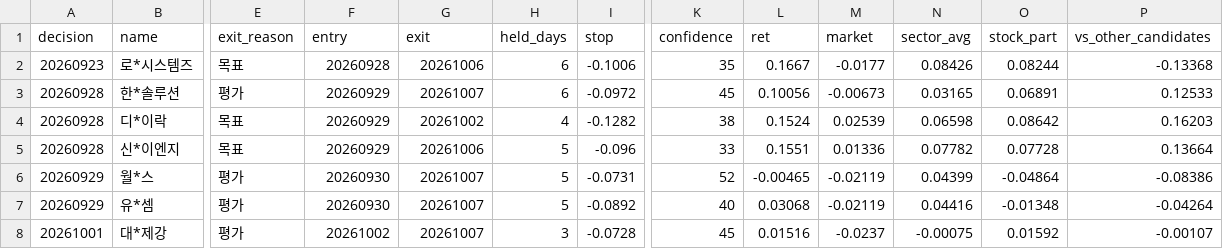
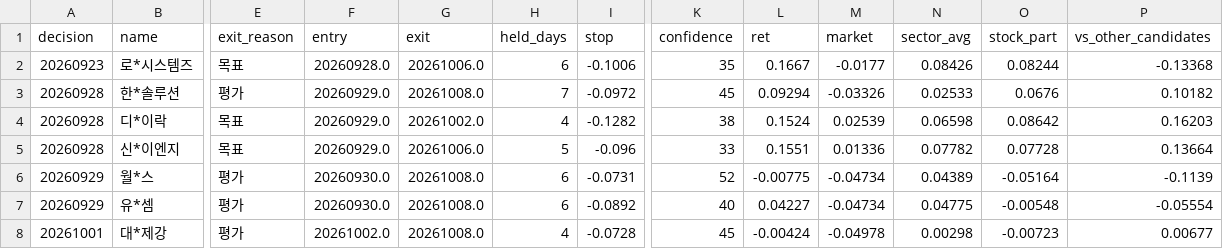
Before and after one commit to km81jik-gif/km81jik-gif.github.io, a CSV file: data/ai_trades.csv, drawn as a sheet; only a part is shown, gaps mark what is left out; the diff covers the shown part only; the diff names each change by its address in the sheet, - before the commit and + after, or states it on an @@ line.

```diff
--- a/data/ai_trades.csv
+++ b/data/ai_trades.csv
-F2 (entry): 20260928
+F2 (entry): 20260928.0
-G2 (exit): 20261006
+G2 (exit): 20261006.0
-F3:F5 (entry): 20260929
+F3:F5 (entry): 20260929.0
-G3 (exit): 20261007
+G3 (exit): 20261008.0
-H3 (held_days): 6
+H3 (held_days): 7
-L3 (ret): 0.10056
+L3 (ret): 0.09294
-M3 (market): -0.00673
+M3 (market): -0.03326
-N3 (sector_avg): 0.03165
+N3 (sector_avg): 0.02533
-O3 (stock_part): 0.06891
+O3 (stock_part): 0.0676
-P3 (vs_other_candidates): 0.12533
+P3 (vs_other_candidates): 0.10182
-G4 (exit): 20261002
+G4 (exit): 20261002.0
-G5 (exit): 20261006
+G5 (exit): 20261006.0
-F6:F7 (entry): 20260930
+F6:F7 (entry): 20260930.0
-G6:G8 (exit): 20261007
+G6:G8 (exit): 20261008.0
-H6:H7 (held_days): 5
+H6:H7 (held_days): 6
-L6 (ret): -0.00465
+L6 (ret): -0.00775
-M6:M7 (market): -0.02119
+M6:M7 (market): -0.04734
-N6 (sector_avg): 0.04399
+N6 (sector_avg): 0.04389
-O6 (stock_part): -0.04864
+O6 (stock_part): -0.05164
-P6 (vs_other_candidates): -0.08386
+P6 (vs_other_candidates): -0.1139
-L7 (ret): 0.03068
+L7 (ret): 0.04227
-N7 (sector_avg): 0.04416
+N7 (sector_avg): 0.04775
-O7 (stock_part): -0.01348
+O7 (stock_part): -0.00548
-P7 (vs_other_candidates): -0.04264
+P7 (vs_other_candidates): -0.05554
-F8 (entry): 20261002
+F8 (entry): 20261002.0
-H8 (held_days): 3
+H8 (held_days): 4
-L8 (ret): 0.01516
+L8 (ret): -0.00424
-M8 (market): -0.0237
+M8 (market): -0.04978
-N8 (sector_avg): -0.00075
+N8 (sector_avg): 0.00298
-O8 (stock_part): 0.01592
+O8 (stock_part): -0.00723
-P8 (vs_other_candidates): -0.00107
+P8 (vs_other_candidates): 0.00677
```
Also changed, not shown: 24 edited cells elsewhere in this file, data/ai_decisions.csv, 5 other files.
